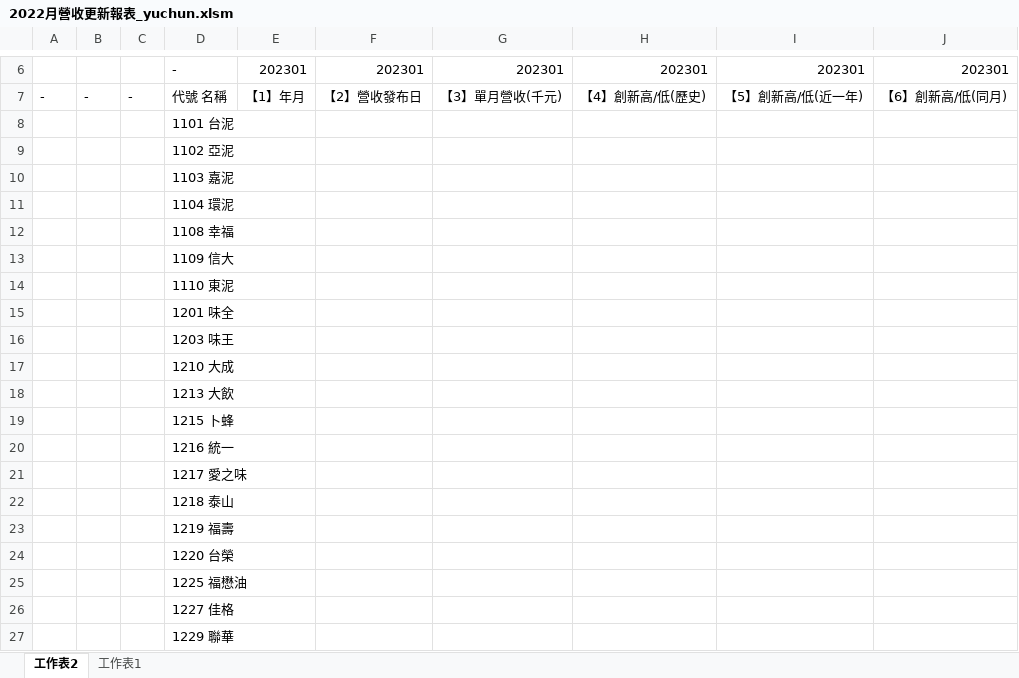
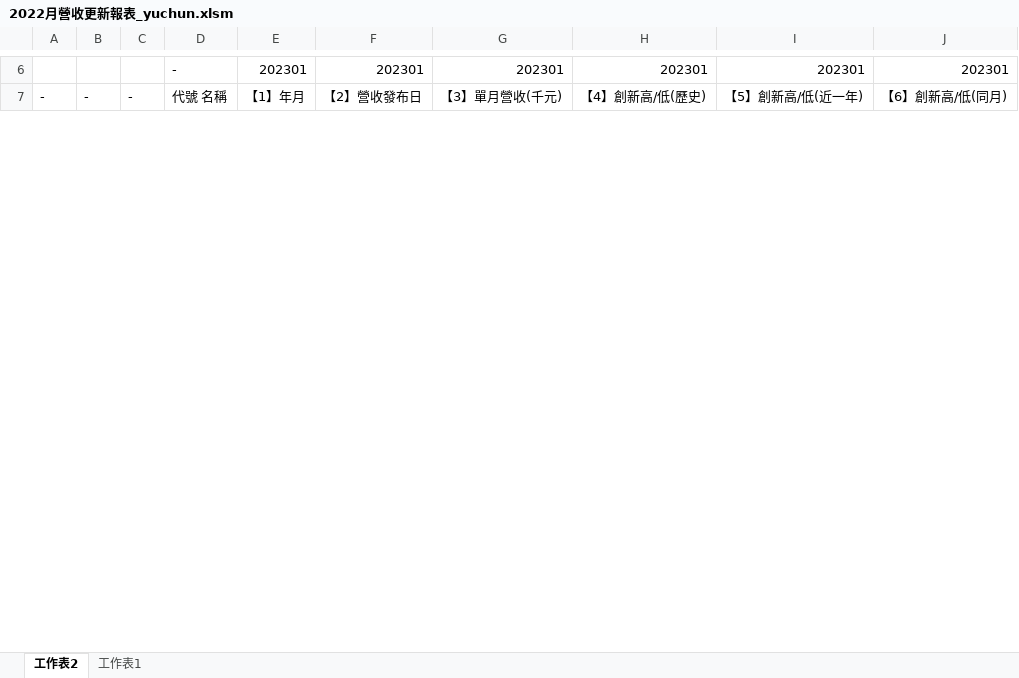
Before and after one commit to Cyu41/Revenue, an Excel workbook: 2022月營收更新報表_yuchun.xlsm, sheet 工作表2, drawn as a sheet; only a part is shown, gaps mark what is left out; values as stored, in another font and other column widths than the file's, no borders; removed rows and columns are numbered as before the commit, all else as after; the diff covers the shown part only; the diff names each change by its address in the sheet, - before the commit and + after, or states it on an @@ line.

Commit message:
Thu Feb  2 14:30:27 2023: Update_file

```diff
--- a/2022月營收更新報表_yuchun.xlsm (sheet 工作表2)
+++ b/2022月營收更新報表_yuchun.xlsm (sheet 工作表2)
@@ row 8 hidden:  |  |  | 1101 台泥 @@
@@ row 9 hidden:  |  |  | 1102 亞泥 @@
@@ row 10 hidden:  |  |  | 1103 嘉泥 @@
@@ row 11 hidden:  |  |  | 1104 環泥 @@
@@ row 12 hidden:  |  |  | 1108 幸福 @@
@@ row 13 hidden:  |  |  | 1109 信大 @@
@@ row 14 hidden:  |  |  | 1110 東泥 @@
@@ row 15 hidden:  |  |  | 1201 味全 @@
@@ row 16 hidden:  |  |  | 1203 味王 @@
@@ row 17 hidden:  |  |  | 1210 大成 @@
@@ row 18 hidden:  |  |  | 1213 大飲 @@
@@ row 19 hidden:  |  |  | 1215 卜蜂 @@
@@ row 20 hidden:  |  |  | 1216 統一 @@
@@ row 21 hidden:  |  |  | 1217 愛之味 @@
@@ row 22 hidden:  |  |  | 1218 泰山 @@
@@ row 23 hidden:  |  |  | 1219 福壽 @@
@@ row 24 hidden:  |  |  | 1220 台榮 @@
@@ row 25 hidden:  |  |  | 1225 福懋油 @@
@@ row 26 hidden:  |  |  | 1227 佳格 @@
@@ row 27 hidden:  |  |  | 1229 聯華 @@
```
Also changed, not shown: 2 added rows, 2 removed rows, 1808 hidden or unhidden rows and 1 edited cell elsewhere in this sheet.
